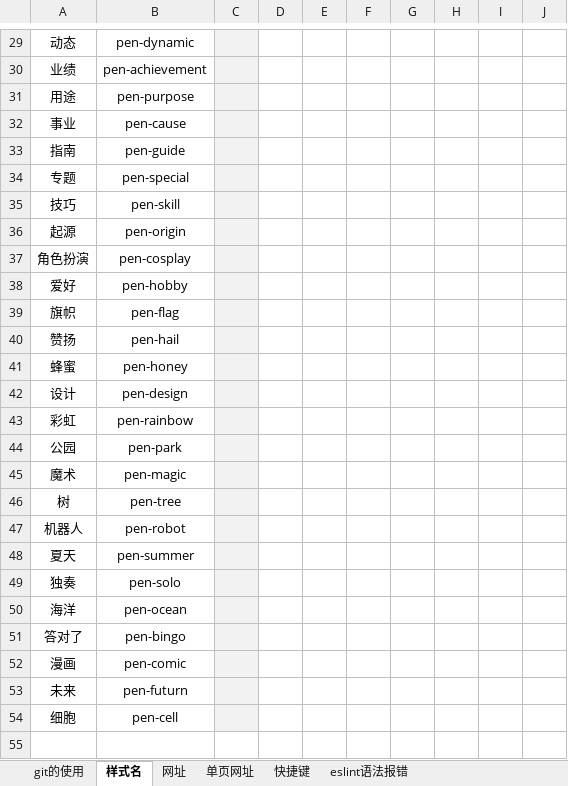
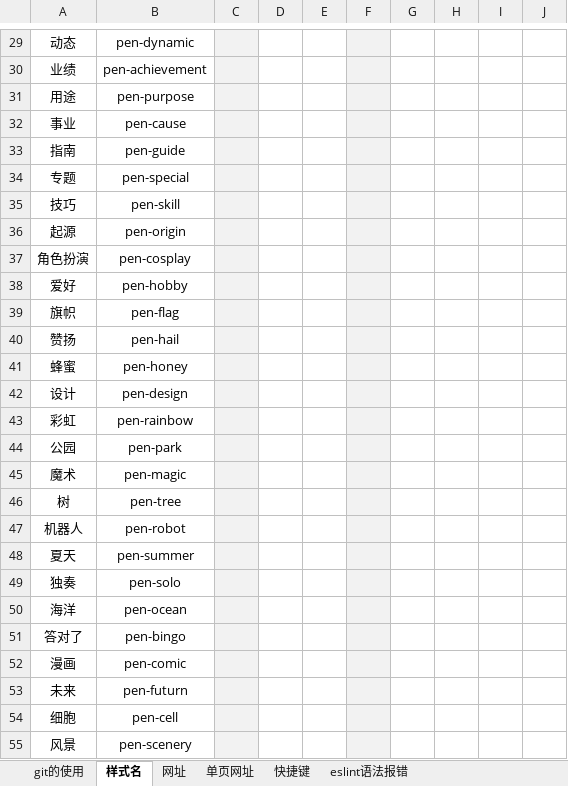
Before and after one commit to sunsetFog/record, an Excel workbook: github/git.xlsx, sheet 样式名, drawn as a sheet; only a part is shown, gaps mark what is left out; values as stored, in another font and other column widths than the file's, no borders; the diff covers the shown part only; the diff names each change by its address in the sheet, - before the commit and + after, or states it on an @@ line.

```diff
--- a/github/git.xlsx (sheet 样式名)
+++ b/github/git.xlsx (sheet 样式名)
-F29:F54 fill: none
+F29:F54 fill: #F2F2F2
+row 55: 风景 | pen-scenery
```
Also changed, not shown: 3 edited cells and cell formats elsewhere in this sheet, 3 other files.
